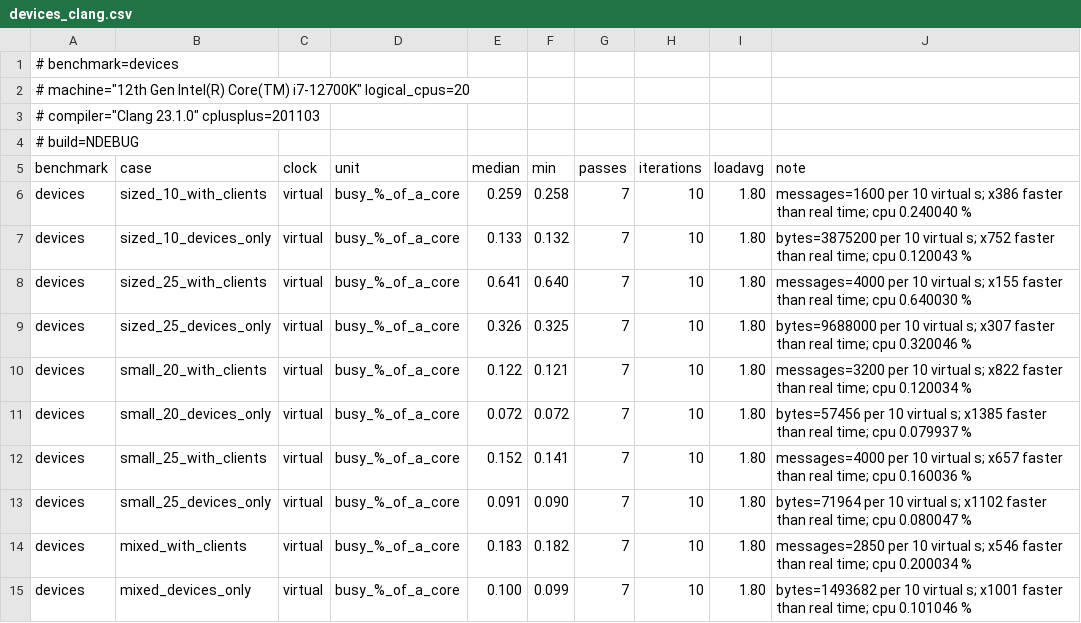
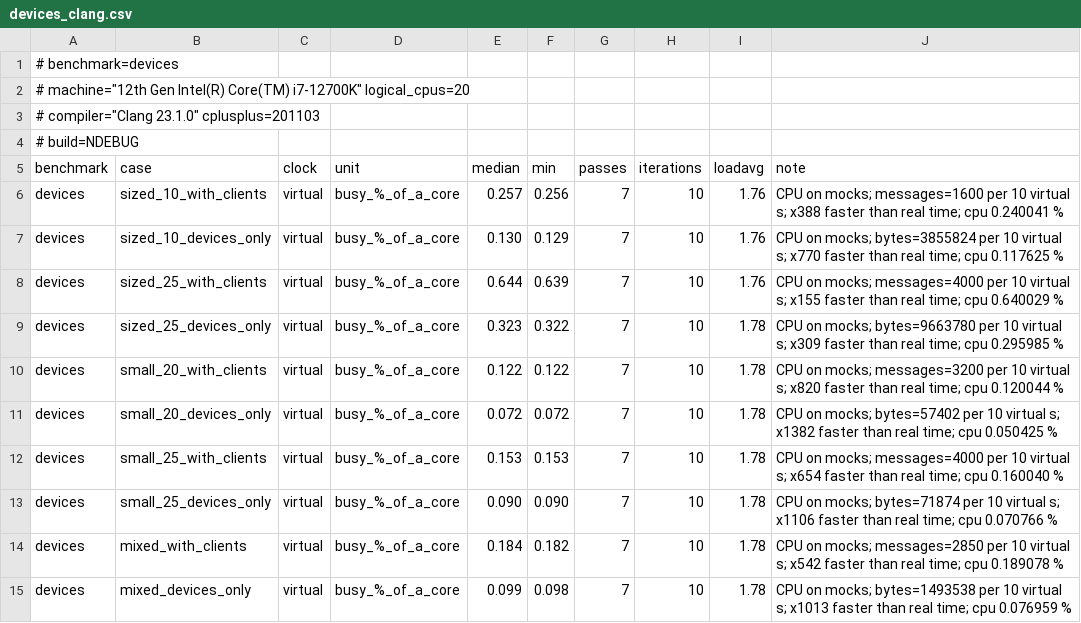
Before and after one commit to ViNN280801/LumexLib, a CSV file: benchmarks/transport/results/devices_clang.csv, drawn as a sheet.

```diff
--- a/benchmarks/transport/results/devices_clang.csv
+++ b/benchmarks/transport/results/devices_clang.csv
@@ -5,11 +5,11 @@
 benchmark,case,clock,unit,median,min,passes,iterations,loadavg,note
-devices,sized_10_with_clients,virtual,busy_%_of_a_core,0.259,0.258,7,10,1.80,messages=1600 per 10 virtual s; x386 faster than real time; cpu 0.240040 %
-devices,sized_10_devices_only,virtual,busy_%_of_a_core,0.133,0.132,7,10,1.80,bytes=3875200 per 10 virtual s; x752 faster than real time; cpu 0.120043 %
-devices,sized_25_with_clients,virtual,busy_%_of_a_core,0.641,0.640,7,10,1.80,messages=4000 per 10 virtual s; x155 faster than real time; cpu 0.640030 %
-devices,sized_25_devices_only,virtual,busy_%_of_a_core,0.326,0.325,7,10,1.80,bytes=9688000 per 10 virtual s; x307 faster than real time; cpu 0.320046 %
-devices,small_20_with_clients,virtual,busy_%_of_a_core,0.122,0.121,7,10,1.80,messages=3200 per 10 virtual s; x822 faster than real time; cpu 0.120034 %
-devices,small_20_devices_only,virtual,busy_%_of_a_core,0.072,0.072,7,10,1.80,bytes=57456 per 10 virtual s; x1385 faster than real time; cpu 0.079937 %
-devices,small_25_with_clients,virtual,busy_%_of_a_core,0.152,0.141,7,10,1.80,messages=4000 per 10 virtual s; x657 faster than real time; cpu 0.160036 %
-devices,small_25_devices_only,virtual,busy_%_of_a_core,0.091,0.090,7,10,1.80,bytes=71964 per 10 virtual s; x1102 faster than real time; cpu 0.080047 %
-devices,mixed_with_clients,virtual,busy_%_of_a_core,0.183,0.182,7,10,1.80,messages=2850 per 10 virtual s; x546 faster than real time; cpu 0.200034 %
-devices,mixed_devices_only,virtual,busy_%_of_a_core,0.100,0.099,7,10,1.80,bytes=1493682 per 10 virtual s; x1001 faster than real time; cpu 0.101046 %
+devices,sized_10_with_clients,virtual,busy_%_of_a_core,0.257,0.256,7,10,1.76,CPU on mocks; messages=1600 per 10 virtual s; x388 faster than real time; cpu 0.240041 %
+devices,sized_10_devices_only,virtual,busy_%_of_a_core,0.130,0.129,7,10,1.76,CPU on mocks; bytes=3855824 per 10 virtual s; x770 faster than real time; cpu 0.117625 %
+devices,sized_25_with_clients,virtual,busy_%_of_a_core,0.644,0.639,7,10,1.76,CPU on mocks; messages=4000 per 10 virtual s; x155 faster than real time; cpu 0.640029 %
+devices,sized_25_devices_only,virtual,busy_%_of_a_core,0.323,0.322,7,10,1.78,CPU on mocks; bytes=9663780 per 10 virtual s; x309 faster than real time; cpu 0.295985 %
+devices,small_20_with_clients,virtual,busy_%_of_a_core,0.122,0.122,7,10,1.78,CPU on mocks; messages=3200 per 10 virtual s; x820 faster than real time; cpu 0.120044 %
+devices,small_20_devices_only,virtual,busy_%_of_a_core,0.072,0.072,7,10,1.78,CPU on mocks; bytes=57402 per 10 virtual s; x1382 faster than real time; cpu 0.050425 %
+devices,small_25_with_clients,virtual,busy_%_of_a_core,0.153,0.153,7,10,1.78,CPU on mocks; messages=4000 per 10 virtual s; x654 faster than real time; cpu 0.160040 %
+devices,small_25_devices_only,virtual,busy_%_of_a_core,0.090,0.090,7,10,1.78,CPU on mocks; bytes=71874 per 10 virtual s; x1106 faster than real time; cpu 0.070766 %
+devices,mixed_with_clients,virtual,busy_%_of_a_core,0.184,0.182,7,10,1.78,CPU on mocks; messages=2850 per 10 virtual s; x542 faster than real time; cpu 0.189078 %
+devices,mixed_devices_only,virtual,busy_%_of_a_core,0.099,0.098,7,10,1.78,CPU on mocks; bytes=1493538 per 10 virtual s; x1013 faster than real time; cpu 0.076959 %
```
Also changed, not shown: benchmarks/transport/results/codec_gcc.csv, benchmarks/transport/results/compile_time.csv, 30 other files.
